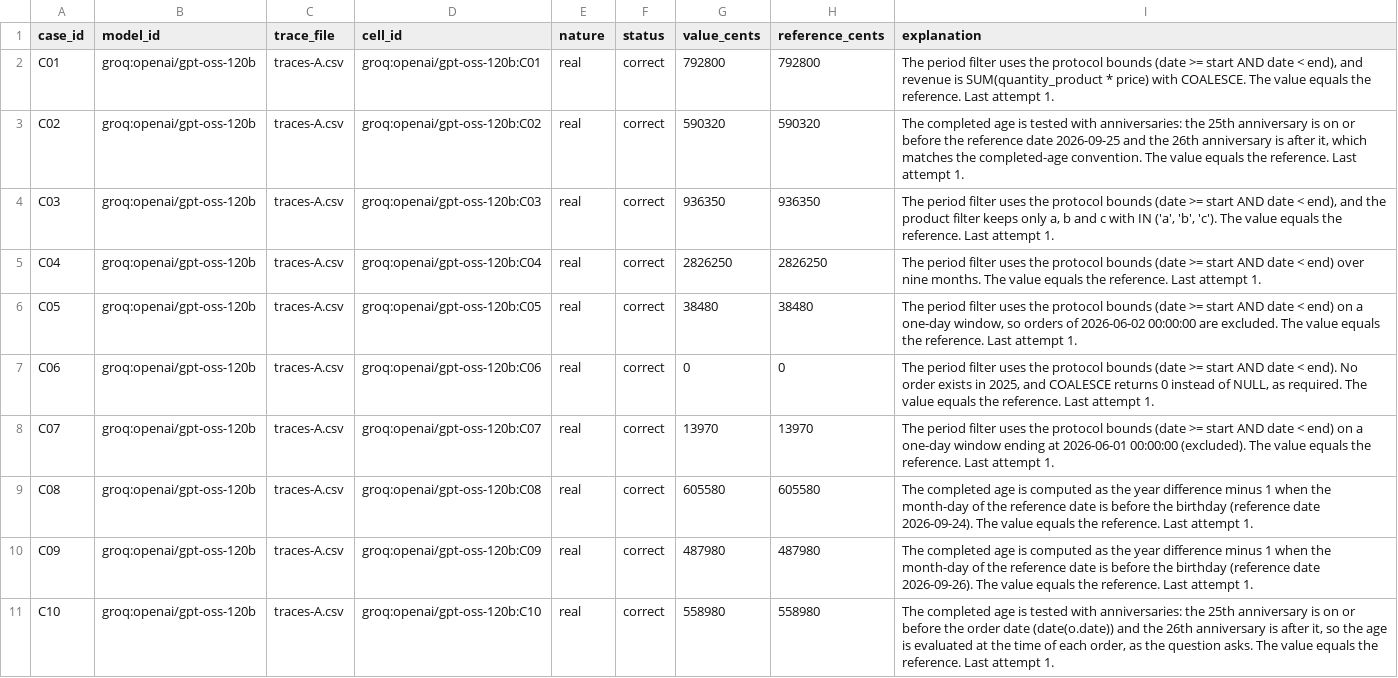
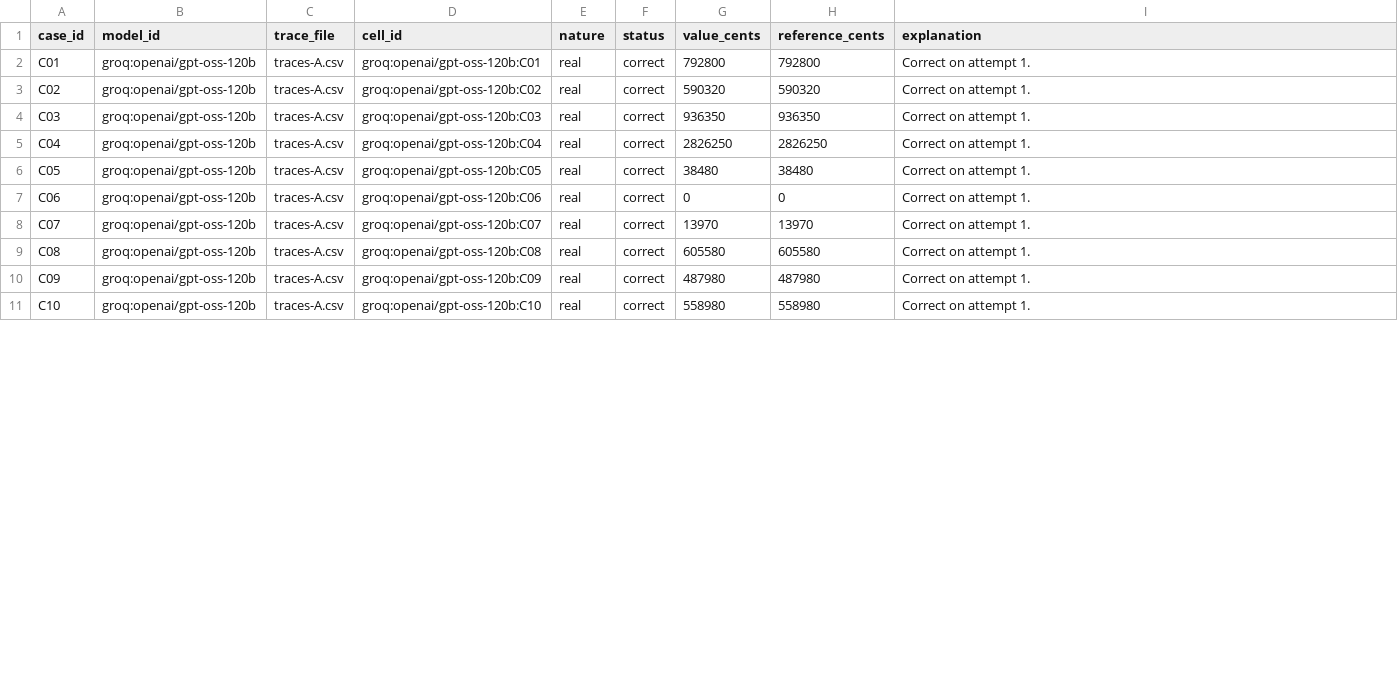
Before and after one commit to n3fw/NextGenAI, a CSV file: td1/model-question-comparison-en-A.csv, drawn as a sheet; only a part is shown; the diff covers the shown part only.

```diff
--- a/td1/model-question-comparison-en-A.csv
+++ b/td1/model-question-comparison-en-A.csv
@@ -1,11 +1,11 @@
 case_id,model_id,trace_file,cell_id,nature,status,value_cents,reference_cents,explanation
-C01,groq:openai/gpt-oss-120b,traces-A.csv,groq:openai/gpt-oss-120b:C01,real,correct,792800,792800,"The period filter uses the protocol bounds (date >= start AND date < end), and revenue is SUM(quantity_product * price) with COALESCE. The value equals the reference. Last attempt 1."
-C02,groq:openai/gpt-oss-120b,traces-A.csv,groq:openai/gpt-oss-120b:C02,real,correct,590320,590320,"The completed age is tested with anniversaries: the 25th anniversary is on or before the reference date 2026-09-25 and the 26th anniversary is after it, which matches the completed-age convention. The value equals the reference. Last attempt 1."
-C03,groq:openai/gpt-oss-120b,traces-A.csv,groq:openai/gpt-oss-120b:C03,real,correct,936350,936350,"The period filter uses the protocol bounds (date >= start AND date < end), and the product filter keeps only a, b and c with IN ('a', 'b', 'c'). The value equals the reference. Last attempt 1."
-C04,groq:openai/gpt-oss-120b,traces-A.csv,groq:openai/gpt-oss-120b:C04,real,correct,2826250,2826250,The period filter uses the protocol bounds (date >= start AND date < end) over nine months. The value equals the reference. Last attempt 1.
-C05,groq:openai/gpt-oss-120b,traces-A.csv,groq:openai/gpt-oss-120b:C05,real,correct,38480,38480,"The period filter uses the protocol bounds (date >= start AND date < end) on a one-day window, so orders of 2026-06-02 00:00:00 are excluded. The value equals the reference. Last attempt 1."
-C06,groq:openai/gpt-oss-120b,traces-A.csv,groq:openai/gpt-oss-120b:C06,real,correct,0,0,"The period filter uses the protocol bounds (date >= start AND date < end). No order exists in 2025, and COALESCE returns 0 instead of NULL, as required. The value equals the reference. Last attempt 1."
-C07,groq:openai/gpt-oss-120b,traces-A.csv,groq:openai/gpt-oss-120b:C07,real,correct,13970,13970,The period filter uses the protocol bounds (date >= start AND date < end) on a one-day window ending at 2026-06-01 00:00:00 (excluded). The value equals the reference. Last attempt 1.
-C08,groq:openai/gpt-oss-120b,traces-A.csv,groq:openai/gpt-oss-120b:C08,real,correct,605580,605580,The completed age is computed as the year difference minus 1 when the month-day of the reference date is before the birthday (reference date 2026-09-24). The value equals the reference. Last attempt 1.
-C09,groq:openai/gpt-oss-120b,traces-A.csv,groq:openai/gpt-oss-120b:C09,real,correct,487980,487980,The completed age is computed as the year difference minus 1 when the month-day of the reference date is before the birthday (reference date 2026-09-26). The value equals the reference. Last attempt 1.
-C10,groq:openai/gpt-oss-120b,traces-A.csv,groq:openai/gpt-oss-120b:C10,real,correct,558980,558980,"The completed age is tested with anniversaries: the 25th anniversary is on or before the order date (date(o.date)) and the 26th anniversary is after it, so the age is evaluated at the time of each order, as the question asks. The value equals the reference. Last attempt 1."
+C01,groq:openai/gpt-oss-120b,traces-A.csv,groq:openai/gpt-oss-120b:C01,real,correct,792800,792800,Correct on attempt 1.
+C02,groq:openai/gpt-oss-120b,traces-A.csv,groq:openai/gpt-oss-120b:C02,real,correct,590320,590320,Correct on attempt 1.
+C03,groq:openai/gpt-oss-120b,traces-A.csv,groq:openai/gpt-oss-120b:C03,real,correct,936350,936350,Correct on attempt 1.
+C04,groq:openai/gpt-oss-120b,traces-A.csv,groq:openai/gpt-oss-120b:C04,real,correct,2826250,2826250,Correct on attempt 1.
+C05,groq:openai/gpt-oss-120b,traces-A.csv,groq:openai/gpt-oss-120b:C05,real,correct,38480,38480,Correct on attempt 1.
+C06,groq:openai/gpt-oss-120b,traces-A.csv,groq:openai/gpt-oss-120b:C06,real,correct,0,0,Correct on attempt 1.
+C07,groq:openai/gpt-oss-120b,traces-A.csv,groq:openai/gpt-oss-120b:C07,real,correct,13970,13970,Correct on attempt 1.
+C08,groq:openai/gpt-oss-120b,traces-A.csv,groq:openai/gpt-oss-120b:C08,real,correct,605580,605580,Correct on attempt 1.
+C09,groq:openai/gpt-oss-120b,traces-A.csv,groq:openai/gpt-oss-120b:C09,real,correct,487980,487980,Correct on attempt 1.
+C10,groq:openai/gpt-oss-120b,traces-A.csv,groq:openai/gpt-oss-120b:C10,real,correct,558980,558980,Correct on attempt 1.
```
Also changed, not shown: 10 edited cells elsewhere in this file, 2 other files.
